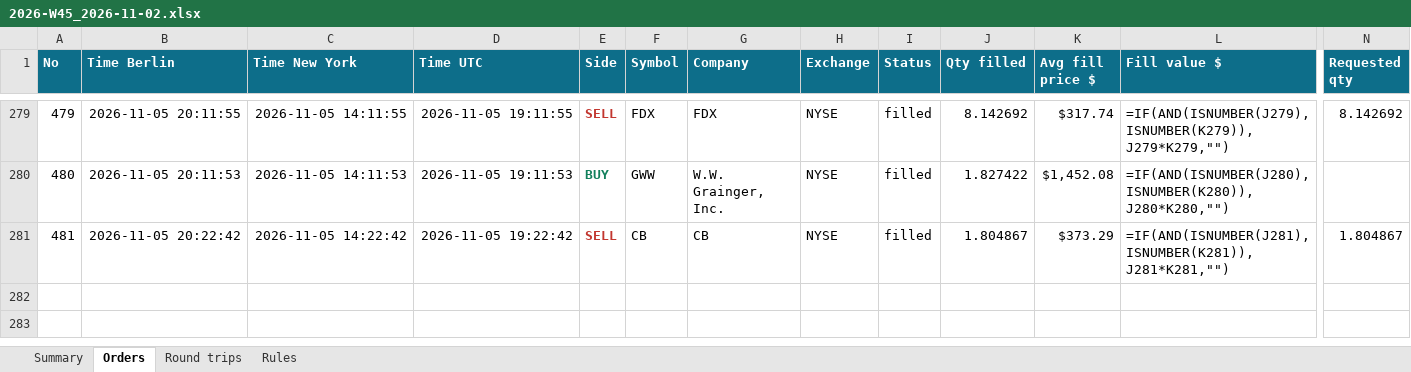
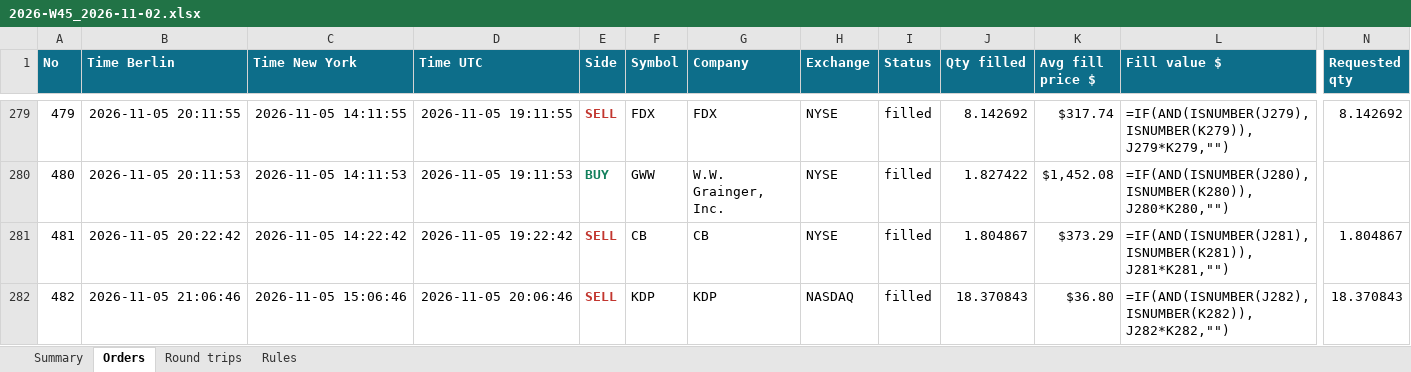
Before and after one commit to minto2196/my-claude-trade, an Excel workbook: trade-records/excel/2026-W45_2026-11-02.xlsx, sheet Orders, drawn as a sheet; only a part is shown, gaps mark what is left out; values as stored, in another font and other column widths than the file's, no borders; formulas without a stored value are shown as written; table styles not drawn; rows hold the shown columns only; the diff names each change by its address in the sheet, - before the commit and + after, or states it on an @@ line.

Commit message:
records: 2026-11-05 20:06 UTC

```diff
--- a/trade-records/excel/2026-W45_2026-11-02.xlsx (sheet Orders)
+++ b/trade-records/excel/2026-W45_2026-11-02.xlsx (sheet Orders)
+row 282: 482 | 2026-11-05 21:06:46 | 2026-11-05 15:06:46 | 2026-11-05 20:06:46 | SELL | KDP | KDP | NASDAQ | filled | 18.370843 | $36.80 | =IF(AND(ISNUMBER(J282),ISNUMBER(K282)),J282*K282,"") | 18.370843
```
Also changed, not shown: sheet Summary, sheet Round trips, 4 other files.
